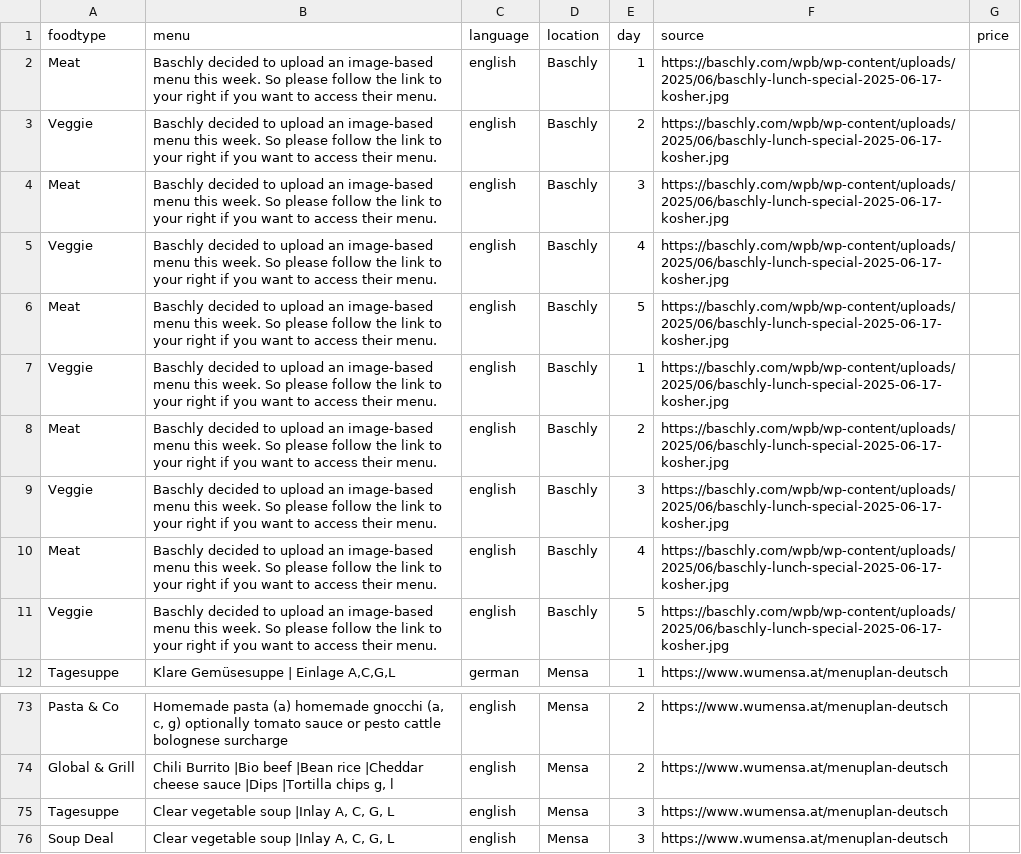
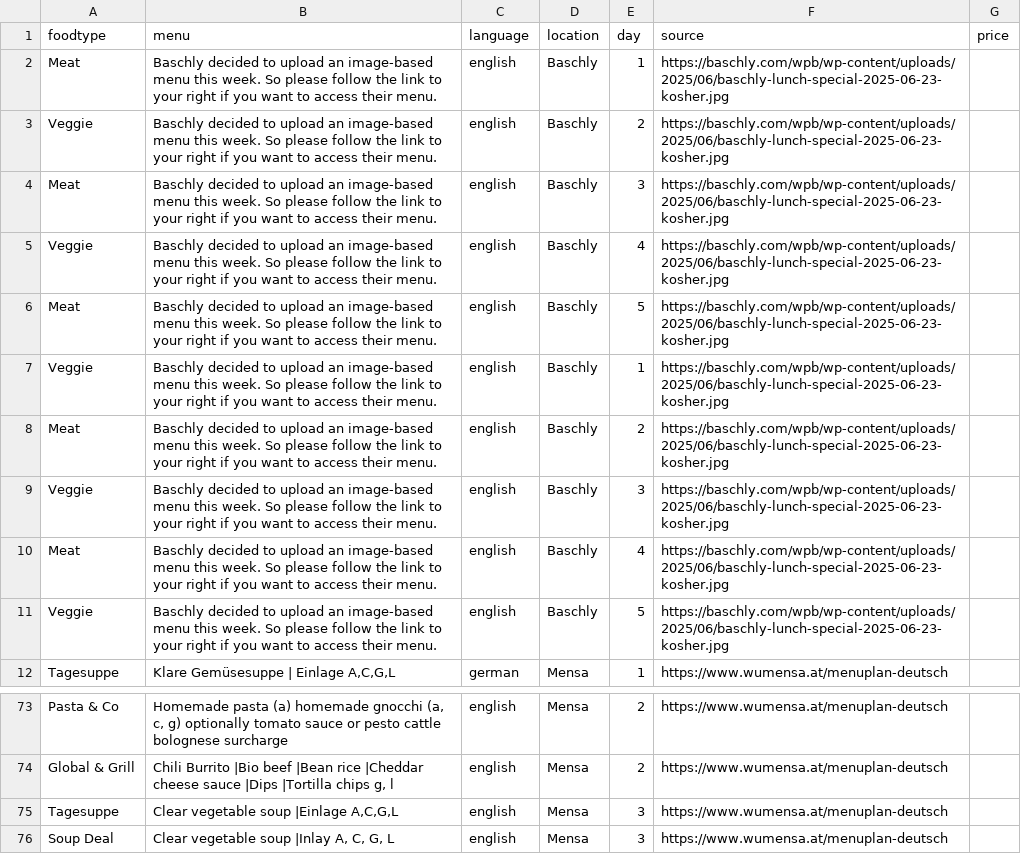
Before and after one commit to maxmheinze/menuscrape, a CSV file: menu_data.csv, drawn as a sheet; only a part is shown, gaps mark what is left out.

```diff
--- a/menu_data.csv
+++ b/menu_data.csv
@@ -1,12 +1,12 @@
 foodtype,menu,language,location,day,source,price
-Meat,Baschly decided to upload an image-based menu this week. So please follow the link to your right if you want to access their menu.,english,Baschly,1,https://baschly.com/wpb/wp-content/uploads/2025/06/baschly-lunch-special-2025-06-17-kosher.jpg,
-Veggie,Baschly decided to upload an image-based menu this week. So please follow the link to your right if you want to access their menu.,english,Baschly,2,https://baschly.com/wpb/wp-content/uploads/2025/06/baschly-lunch-special-2025-06-17-kosher.jpg,
-Meat,Baschly decided to upload an image-based menu this week. So please follow the link to your right if you want to access their menu.,english,Baschly,3,https://baschly.com/wpb/wp-content/uploads/2025/06/baschly-lunch-special-2025-06-17-kosher.jpg,
-Veggie,Baschly decided to upload an image-based menu this week. So please follow the link to your right if you want to access their menu.,english,Baschly,4,https://baschly.com/wpb/wp-content/uploads/2025/06/baschly-lunch-special-2025-06-17-kosher.jpg,
-Meat,Baschly decided to upload an image-based menu this week. So please follow the link to your right if you want to access their menu.,english,Baschly,5,https://baschly.com/wpb/wp-content/uploads/2025/06/baschly-lunch-special-2025-06-17-kosher.jpg,
-Veggie,Baschly decided to upload an image-based menu this week. So please follow the link to your right if you want to access their menu.,english,Baschly,1,https://baschly.com/wpb/wp-content/uploads/2025/06/baschly-lunch-special-2025-06-17-kosher.jpg,
-Meat,Baschly decided to upload an image-based menu this week. So please follow the link to your right if you want to access their menu.,english,Baschly,2,https://baschly.com/wpb/wp-content/uploads/2025/06/baschly-lunch-special-2025-06-17-kosher.jpg,
-Veggie,Baschly decided to upload an image-based menu this week. So please follow the link to your right if you want to access their menu.,english,Baschly,3,https://baschly.com/wpb/wp-content/uploads/2025/06/baschly-lunch-special-2025-06-17-kosher.jpg,
-Meat,Baschly decided to upload an image-based menu this week. So please follow the link to your right if you want to access their menu.,english,Baschly,4,https://baschly.com/wpb/wp-content/uploads/2025/06/baschly-lunch-special-2025-06-17-kosher.jpg,
-Veggie,Baschly decided to upload an image-based menu this week. So please follow the link to your right if you want to access their menu.,english,Baschly,5,https://baschly.com/wpb/wp-content/uploads/2025/06/baschly-lunch-special-2025-06-17-kosher.jpg,
+Meat,Baschly decided to upload an image-based menu this week. So please follow the link to your right if you want to access their menu.,english,Baschly,1,https://baschly.com/wpb/wp-content/uploads/2025/06/baschly-lunch-special-2025-06-23-kosher.jpg,
+Veggie,Baschly decided to upload an image-based menu this week. So please follow the link to your right if you want to access their menu.,english,Baschly,2,https://baschly.com/wpb/wp-content/uploads/2025/06/baschly-lunch-special-2025-06-23-kosher.jpg,
+Meat,Baschly decided to upload an image-based menu this week. So please follow the link to your right if you want to access their menu.,english,Baschly,3,https://baschly.com/wpb/wp-content/uploads/2025/06/baschly-lunch-special-2025-06-23-kosher.jpg,
+Veggie,Baschly decided to upload an image-based menu this week. So please follow the link to your right if you want to access their menu.,english,Baschly,4,https://baschly.com/wpb/wp-content/uploads/2025/06/baschly-lunch-special-2025-06-23-kosher.jpg,
+Meat,Baschly decided to upload an image-based menu this week. So please follow the link to your right if you want to access their menu.,english,Baschly,5,https://baschly.com/wpb/wp-content/uploads/2025/06/baschly-lunch-special-2025-06-23-kosher.jpg,
+Veggie,Baschly decided to upload an image-based menu this week. So please follow the link to your right if you want to access their menu.,english,Baschly,1,https://baschly.com/wpb/wp-content/uploads/2025/06/baschly-lunch-special-2025-06-23-kosher.jpg,
+Meat,Baschly decided to upload an image-based menu this week. So please follow the link to your right if you want to access their menu.,english,Baschly,2,https://baschly.com/wpb/wp-content/uploads/2025/06/baschly-lunch-special-2025-06-23-kosher.jpg,
+Veggie,Baschly decided to upload an image-based menu this week. So please follow the link to your right if you want to access their menu.,english,Baschly,3,https://baschly.com/wpb/wp-content/uploads/2025/06/baschly-lunch-special-2025-06-23-kosher.jpg,
+Meat,Baschly decided to upload an image-based menu this week. So please follow the link to your right if you want to access their menu.,english,Baschly,4,https://baschly.com/wpb/wp-content/uploads/2025/06/baschly-lunch-special-2025-06-23-kosher.jpg,
+Veggie,Baschly decided to upload an image-based menu this week. So please follow the link to your right if you want to access their menu.,english,Baschly,5,https://baschly.com/wpb/wp-content/uploads/2025/06/baschly-lunch-special-2025-06-23-kosher.jpg,
 Tagesuppe,"Klare Gemüsesuppe | Einlage A,C,G,L",german,Mensa,1,https://www.wumensa.at/menuplan-deutsch,
@@ -74,3 +74,3 @@ Pasta & Co,"Homemade pasta (a) homemade gnocchi (a, c, g) optionally tomato sauc
 Global & Grill,"Chili Burrito |Bio beef |Bean rice |Cheddar cheese sauce |Dips |Tortilla chips g, l",english,Mensa,2,https://www.wumensa.at/menuplan-deutsch,
-Tagesuppe,"Clear vegetable soup |Inlay A, C, G, L",english,Mensa,3,https://www.wumensa.at/menuplan-deutsch,
+Tagesuppe,"Clear vegetable soup |Einlage A,C,G,L",english,Mensa,3,https://www.wumensa.at/menuplan-deutsch,
 Soup Deal,"Clear vegetable soup |Inlay A, C, G, L",english,Mensa,3,https://www.wumensa.at/menuplan-deutsch,
```
Also changed, not shown: 1 other file.
